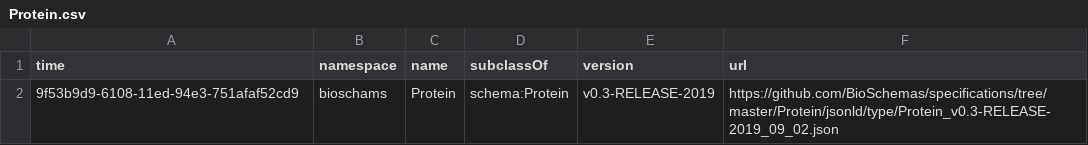
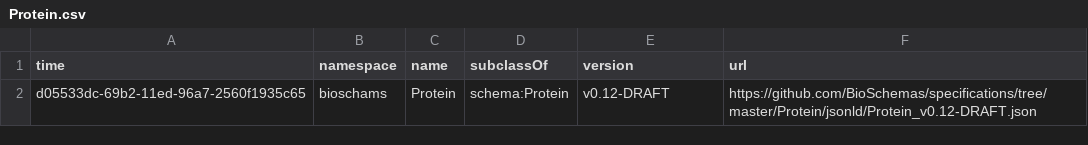
Before and after one commit to BioSchemas/bioschemas-dde, a CSV file: latest-updated-profiles/Protein.csv, drawn as a sheet.

Commit message:
Updating Profile

```diff
--- a/latest-updated-profiles/Protein.csv
+++ b/latest-updated-profiles/Protein.csv
@@ -1,2 +1,2 @@
 time,namespace,name,subclassOf,version,url
-9f53b9d9-6108-11ed-94e3-751afaf52cd9,bioschams,Protein,schema:Protein,v0.3-RELEASE-2019,https://github.com/BioSchemas/specifications/tree/master/Protein/jsonld/type/Protein_v0.3-RELEASE-2019_09_02.json
+d05533dc-69b2-11ed-96a7-2560f1935c65,bioschams,Protein,schema:Protein,v0.12-DRAFT,https://github.com/BioSchemas/specifications/tree/master/Protein/jsonld/Protein_v0.12-DRAFT.json
```
